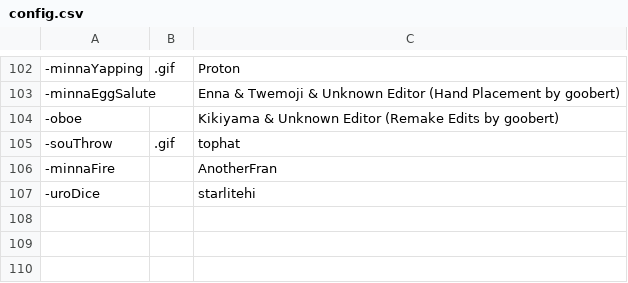
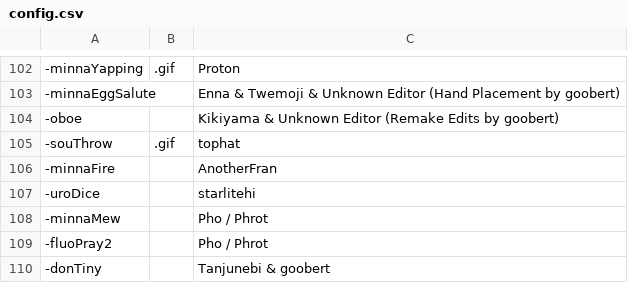
Before and after one commit to AcrylonitrileButadieneStyrene/yno-commumoji, a CSV file: config.csv, drawn as a sheet; only a part is shown, gaps mark what is left out.

Commit message:
add emotes by pho tanju and goobert (#117)

```diff
--- a/config.csv
+++ b/config.csv
@@ -107 +107,4 @@
 -uroDice,,starlitehi
+-minnaMew,,Pho / Phrot
+-fluoPray2,,Pho / Phrot
+-donTiny,, Tanjunebi & goobert
```
Also changed, not shown: 3 other files.
